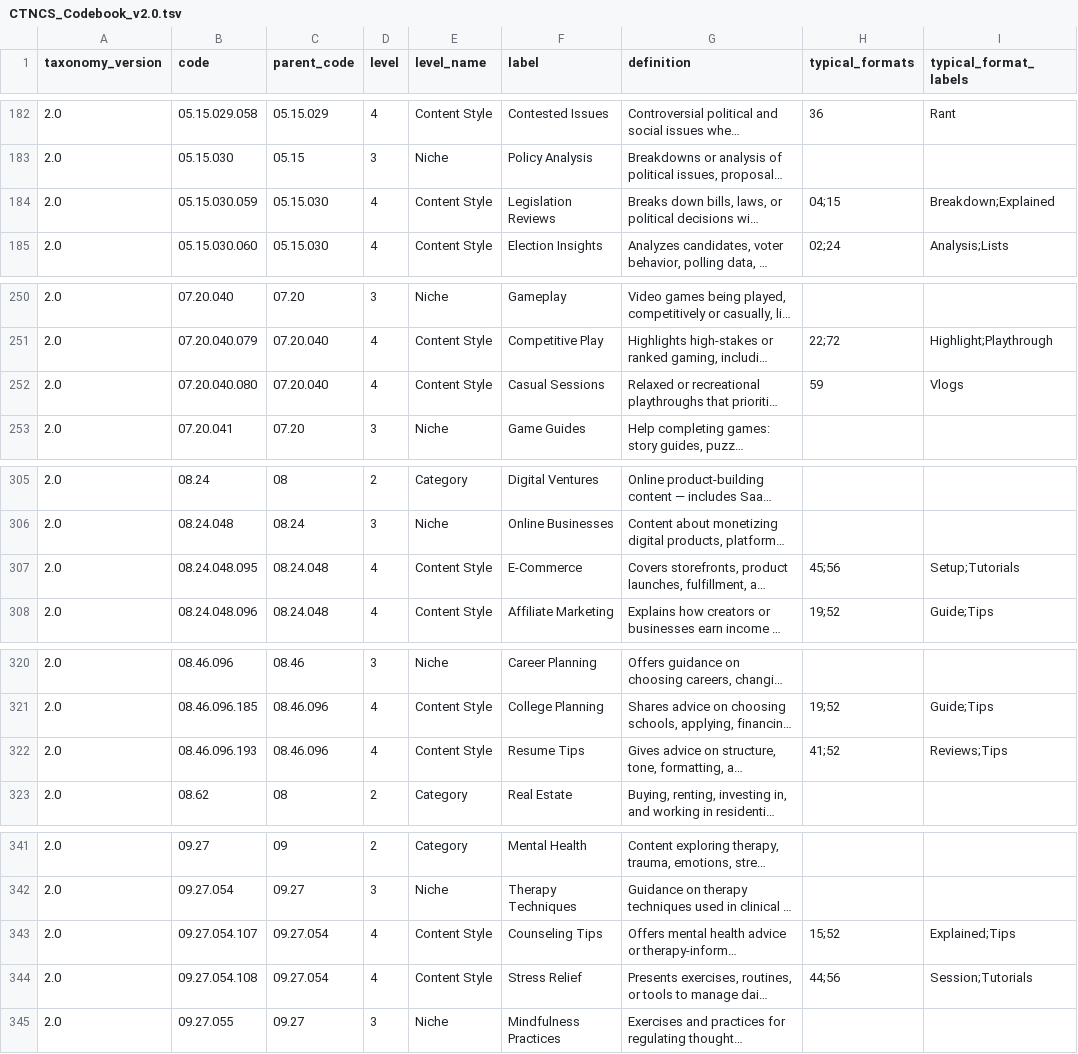
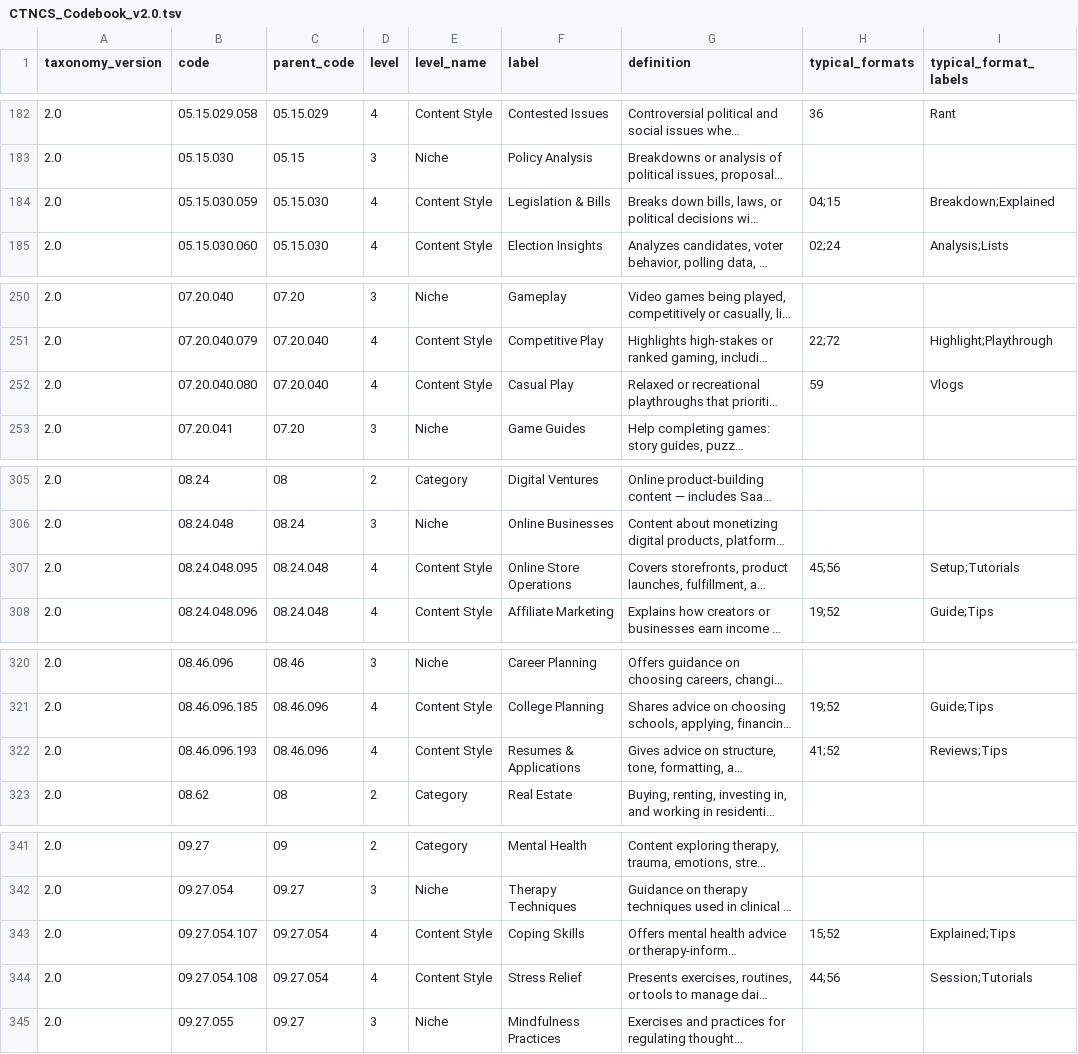
Before and after one commit to emiherrera1/ctncs, a TSV file: CTNCS_Codebook_v2.0.tsv, drawn as a sheet; only a part is shown, gaps mark what is left out; long unchanged cells end in …; the diff covers the shown part only; the diff names each change by its address in the sheet, - before the commit and + after, or states it on an @@ line.

```diff
--- a/CTNCS_Codebook_v2.0.tsv
+++ b/CTNCS_Codebook_v2.0.tsv
-F184 (label): Legislation Reviews
+F184 (label): Legislation & Bills
-F252 (label): Casual Sessions
+F252 (label): Casual Play
-F307 (label): E-Commerce
+F307 (label): Online Store Operations
-F322 (label): Resume Tips
+F322 (label): Resumes & Applications
-F343 (label): Counseling Tips
+F343 (label): Coping Skills
```
Also changed, not shown: 31 edited cells elsewhere in this file, CTNCS_Codebook_v2.0.csv, 3 other files.
